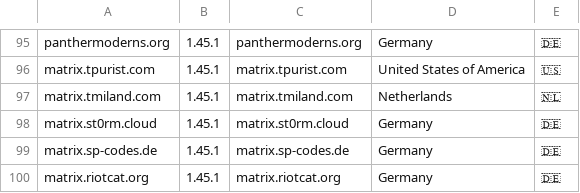
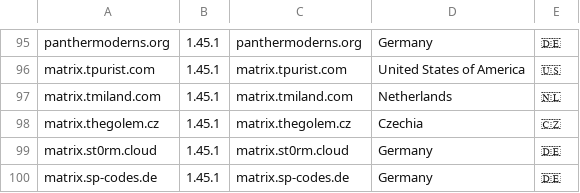
Before and after one commit to tatsumoto-ren/matrix, a TSV file: res/result.tsv, drawn as a sheet; only a part is shown, gaps mark what is left out; the shorter side is filled out with more unchanged rows.

Commit message:
update server data

```diff
--- a/res/result.tsv
+++ b/res/result.tsv
@@ -97,2 +97,3 @@ matrix.tpurist.com	1.45.1	matrix.tpurist.com	United States of America	🇺🇸
 matrix.tmiland.com	1.45.1	matrix.tmiland.com	Netherlands	🇳🇱
+matrix.thegolem.cz	1.45.1	matrix.thegolem.cz	Czechia	🇨🇿
 matrix.st0rm.cloud	1.45.1	matrix.st0rm.cloud	Germany	🇩🇪
```
Also changed, not shown: 1 other file.
